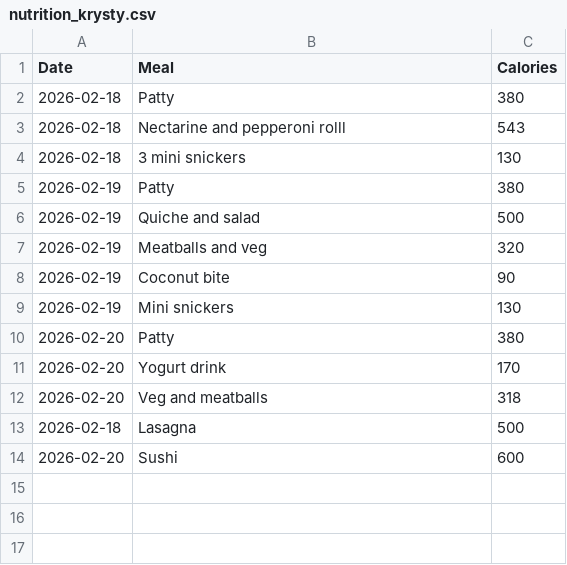
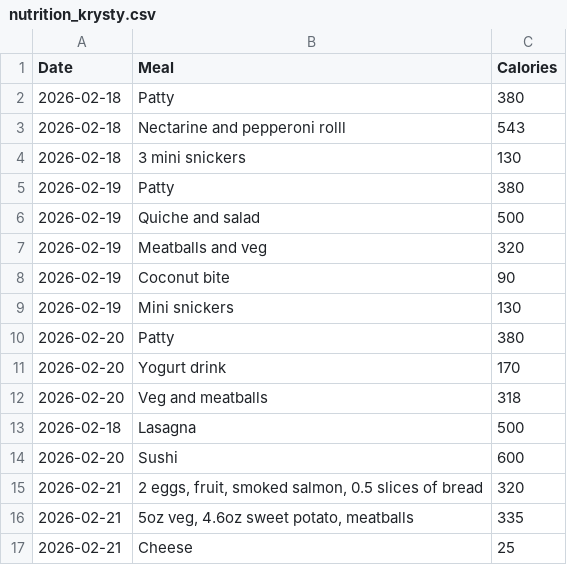
Before and after one commit to Clervis/FittinThisPizza, a CSV file: nutrition_krysty.csv, drawn as a sheet.

```diff
--- a/nutrition_krysty.csv
+++ b/nutrition_krysty.csv
@@ -14 +14,4 @@ Date,Meal,Calories
 2026-02-20,Sushi,600
+2026-02-21,"2 eggs, fruit, smoked salmon, 0.5 slices of bread",320
+2026-02-21,"5oz veg, 4.6oz sweet potato, meatballs",335
+2026-02-21,Cheese,25
```
Also changed, not shown: nutrition_christian.csv, 6 other files.
